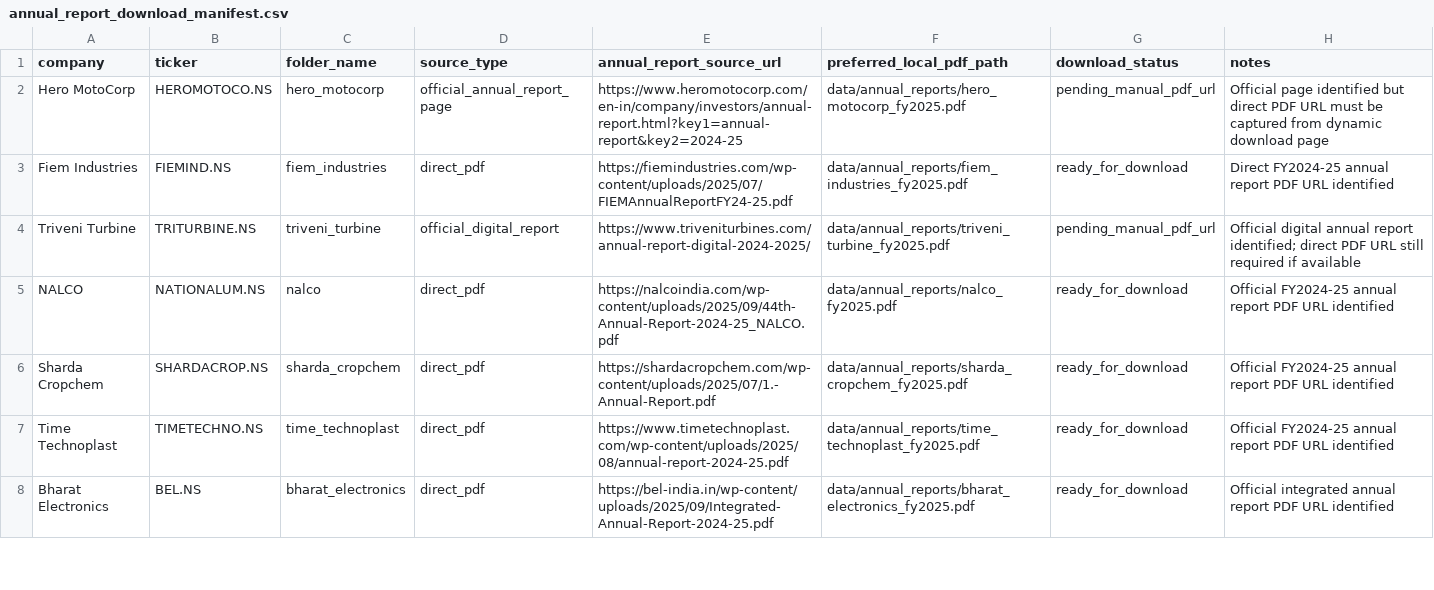
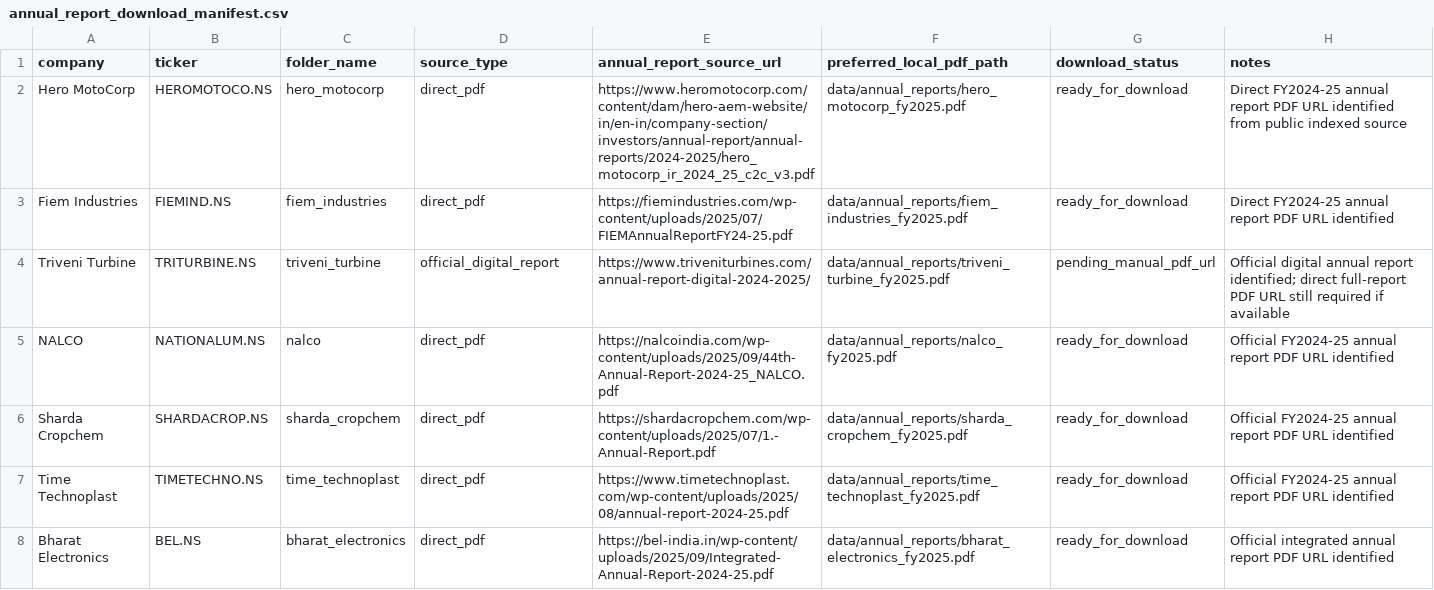
Before and after one commit to Shanks205/probabilistic-dcf-indian-equities, a CSV file: data/verification/annual_report_download_manifest.csv, drawn as a sheet; only a part is shown; the diff covers the shown part only.

Commit message:
Update annual report manifest with newly resolved direct PDF URLs

```diff
--- a/data/verification/annual_report_download_manifest.csv
+++ b/data/verification/annual_report_download_manifest.csv
@@ -1,5 +1,5 @@
 company,ticker,folder_name,source_type,annual_report_source_url,preferred_local_pdf_path,download_status,notes
-Hero MotoCorp,HEROMOTOCO.NS,hero_motocorp,official_annual_report_page,https://www.heromotocorp.com/en-in/company/investors/annual-report.html?key1=annual-report&key2=2024-25,data/annual_reports/hero_motocorp_fy2025.pdf,pending_manual_pdf_url,Official page identified but direct PDF URL must be captured from dynamic download page
+Hero MotoCorp,HEROMOTOCO.NS,hero_motocorp,direct_pdf,https://www.heromotocorp.com/content/dam/hero-aem-website/in/en-in/company-section/investors/annual-report/annual-reports/2024-2025/hero_motocorp_ir_2024_25_c2c_v3.pdf,data/annual_reports/hero_motocorp_fy2025.pdf,ready_for_download,Direct FY2024-25 annual report PDF URL identified from public indexed source
 Fiem Industries,FIEMIND.NS,fiem_industries,direct_pdf,https://fiemindustries.com/wp-content/uploads/2025/07/FIEMAnnualReportFY24-25.pdf,data/annual_reports/fiem_industries_fy2025.pdf,ready_for_download,Direct FY2024-25 annual report PDF URL identified
-Triveni Turbine,TRITURBINE.NS,triveni_turbine,official_digital_report,https://www.triveniturbines.com/annual-report-digital-2024-2025/,data/annual_reports/triveni_turbine_fy2025.pdf,pending_manual_pdf_url,Official digital annual report identified; direct PDF URL still required if available
+Triveni Turbine,TRITURBINE.NS,triveni_turbine,official_digital_report,https://www.triveniturbines.com/annual-report-digital-2024-2025/,data/annual_reports/triveni_turbine_fy2025.pdf,pending_manual_pdf_url,Official digital annual report identified; direct full-report PDF URL still required if available
 NALCO,NATIONALUM.NS,nalco,direct_pdf,https://nalcoindia.com/wp-content/uploads/2025/09/44th-Annual-Report-2024-25_NALCO.pdf,data/annual_reports/nalco_fy2025.pdf,ready_for_download,Official FY2024-25 annual report PDF URL identified
```
Also changed, not shown: 5 edited cells elsewhere in this file.
